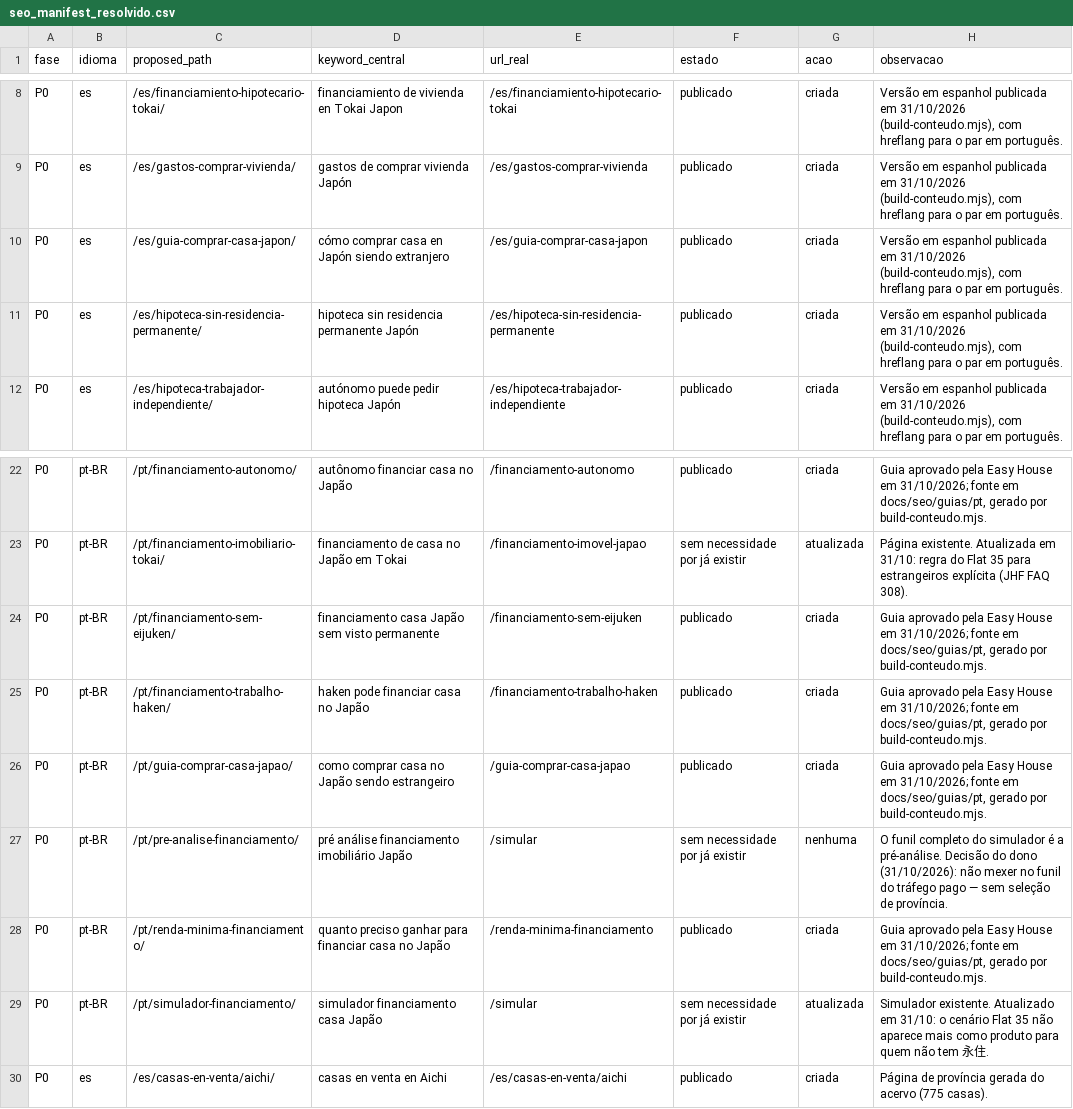
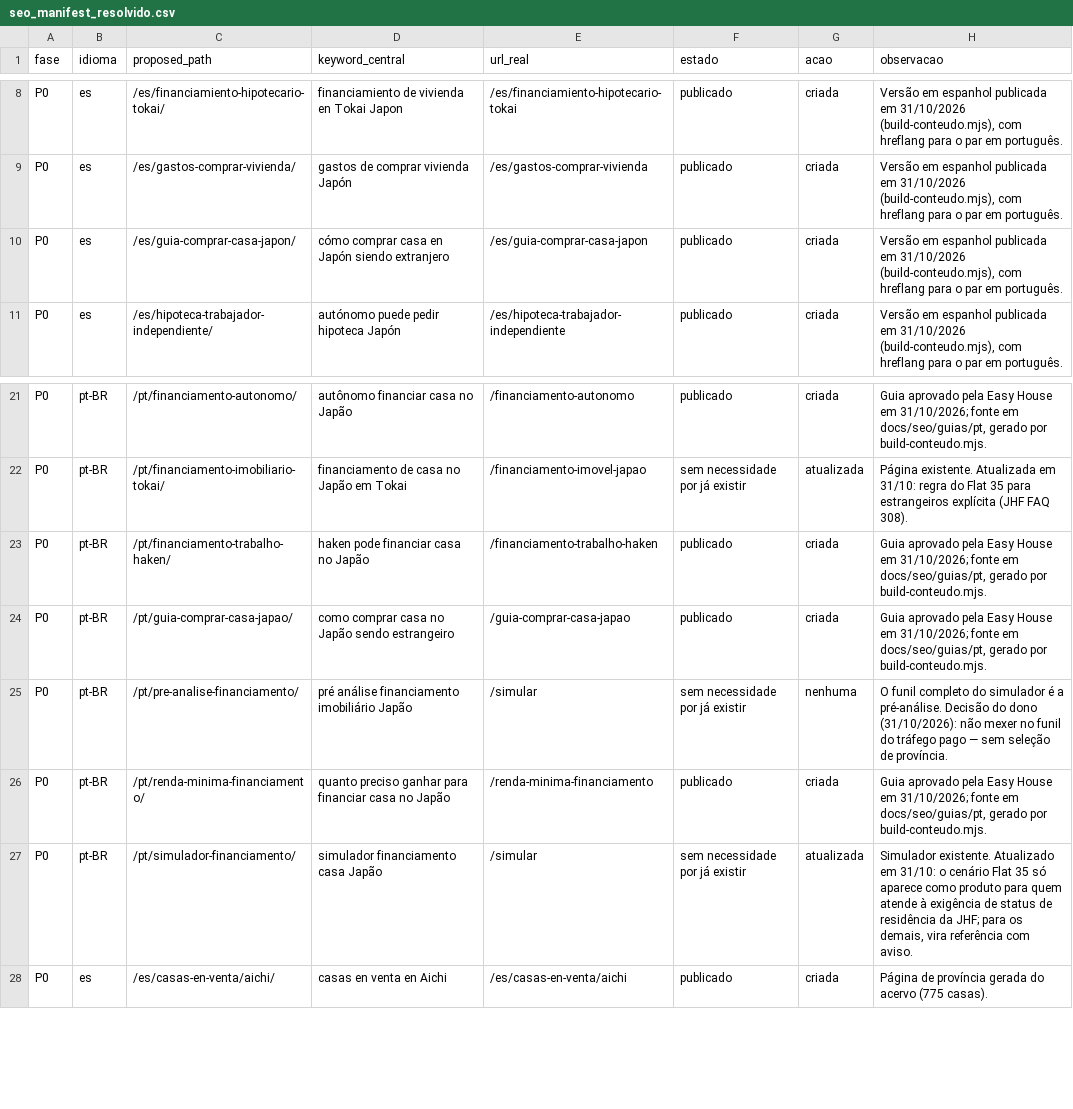
Before and after one commit to novo-jp/easy-house-site, a CSV file: docs/seo/seo_manifest_resolvido.csv, drawn as a sheet; only a part is shown, gaps mark what is left out.

```diff
--- a/docs/seo/seo_manifest_resolvido.csv
+++ b/docs/seo/seo_manifest_resolvido.csv
@@ -10,3 +10,2 @@ P0,es,/es/gastos-comprar-vivienda/,gastos de comprar vivienda Japón,/es/gastos-
 P0,es,/es/guia-comprar-casa-japon/,cómo comprar casa en Japón siendo extranjero,/es/guia-comprar-casa-japon,publicado,criada,"Versão em espanhol publicada em 31/10/2026 (build-conteudo.mjs), com hreflang para o par em português."
-P0,es,/es/hipoteca-sin-residencia-permanente/,hipoteca sin residencia permanente Japón,/es/hipoteca-sin-residencia-permanente,publicado,criada,"Versão em espanhol publicada em 31/10/2026 (build-conteudo.mjs), com hreflang para o par em português."
 P0,es,/es/hipoteca-trabajador-independiente/,autónomo puede pedir hipoteca Japón,/es/hipoteca-trabajador-independiente,publicado,criada,"Versão em espanhol publicada em 31/10/2026 (build-conteudo.mjs), com hreflang para o par em português."
@@ -23,3 +22,2 @@ P0,pt-BR,/pt/financiamento-autonomo/,autônomo financiar casa no Japão,/financi
 P0,pt-BR,/pt/financiamento-imobiliario-tokai/,financiamento de casa no Japão em Tokai,/financiamento-imovel-japao,sem necessidade por já existir,atualizada,Página existente. Atualizada em 31/10: regra do Flat 35 para estrangeiros explícita (JHF FAQ 308).
-P0,pt-BR,/pt/financiamento-sem-eijuken/,financiamento casa Japão sem visto permanente,/financiamento-sem-eijuken,publicado,criada,"Guia aprovado pela Easy House em 31/10/2026; fonte em docs/seo/guias/pt, gerado por build-conteudo.mjs."
 P0,pt-BR,/pt/financiamento-trabalho-haken/,haken pode financiar casa no Japão,/financiamento-trabalho-haken,publicado,criada,"Guia aprovado pela Easy House em 31/10/2026; fonte em docs/seo/guias/pt, gerado por build-conteudo.mjs."
@@ -28,3 +26,3 @@ P0,pt-BR,/pt/pre-analise-financiamento/,pré análise financiamento imobiliário
 P0,pt-BR,/pt/renda-minima-financiamento/,quanto preciso ganhar para financiar casa no Japão,/renda-minima-financiamento,publicado,criada,"Guia aprovado pela Easy House em 31/10/2026; fonte em docs/seo/guias/pt, gerado por build-conteudo.mjs."
-P0,pt-BR,/pt/simulador-financiamento/,simulador financiamento casa Japão,/simular,sem necessidade por já existir,atualizada,Simulador existente. Atualizado em 31/10: o cenário Flat 35 não aparece mais como produto para quem não tem 永住.
+P0,pt-BR,/pt/simulador-financiamento/,simulador financiamento casa Japão,/simular,sem necessidade por já existir,atualizada,"Simulador existente. Atualizado em 31/10: o cenário Flat 35 só aparece como produto para quem atende à exigência de status de residência da JHF; para os demais, vira referência com aviso."
 P0,es,/es/casas-en-venta/aichi/,casas en venta en Aichi,/es/casas-en-venta/aichi,publicado,criada,Página de província gerada do acervo (775 casas).
```
Also changed, not shown: 37 other files.
